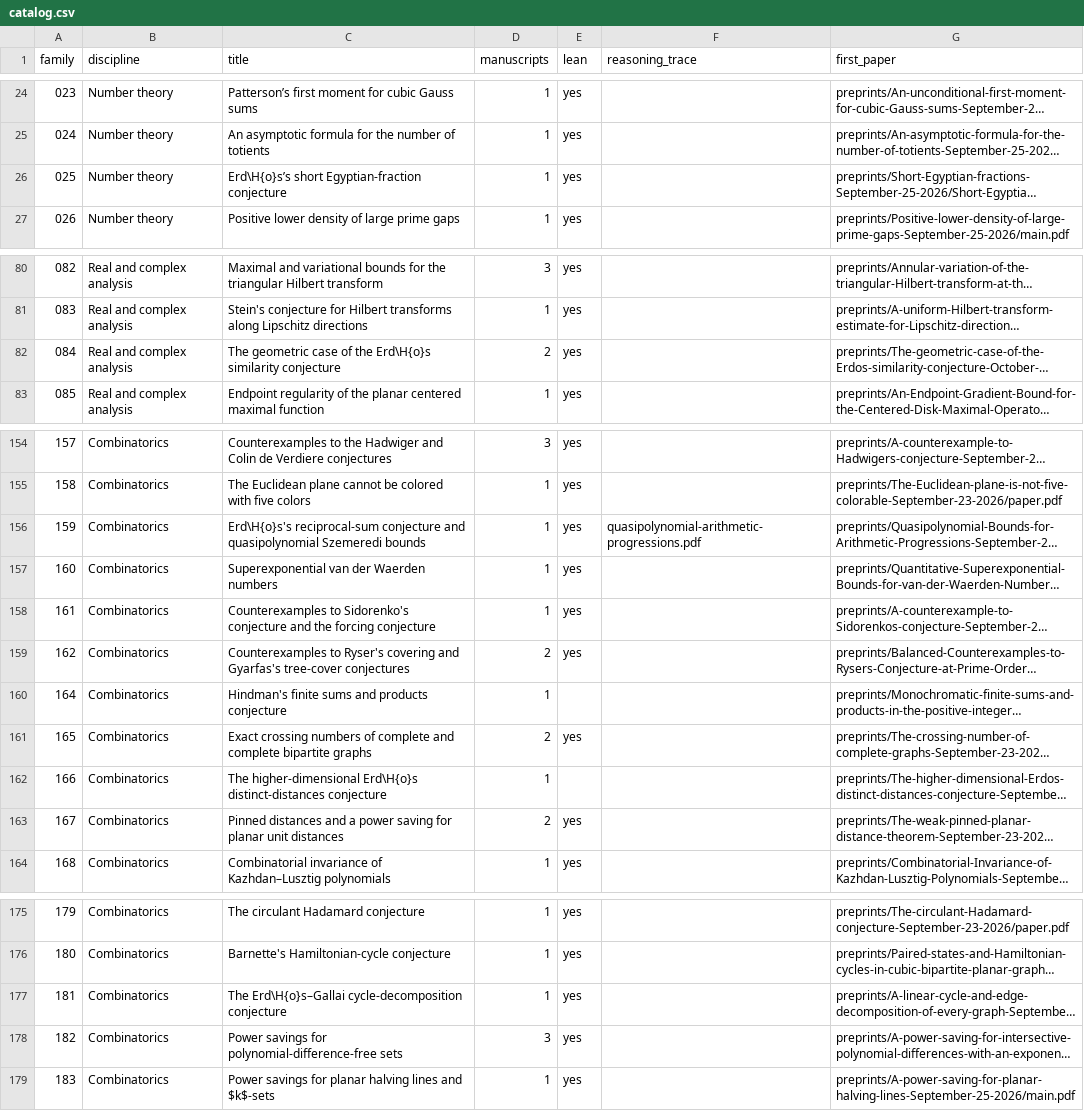
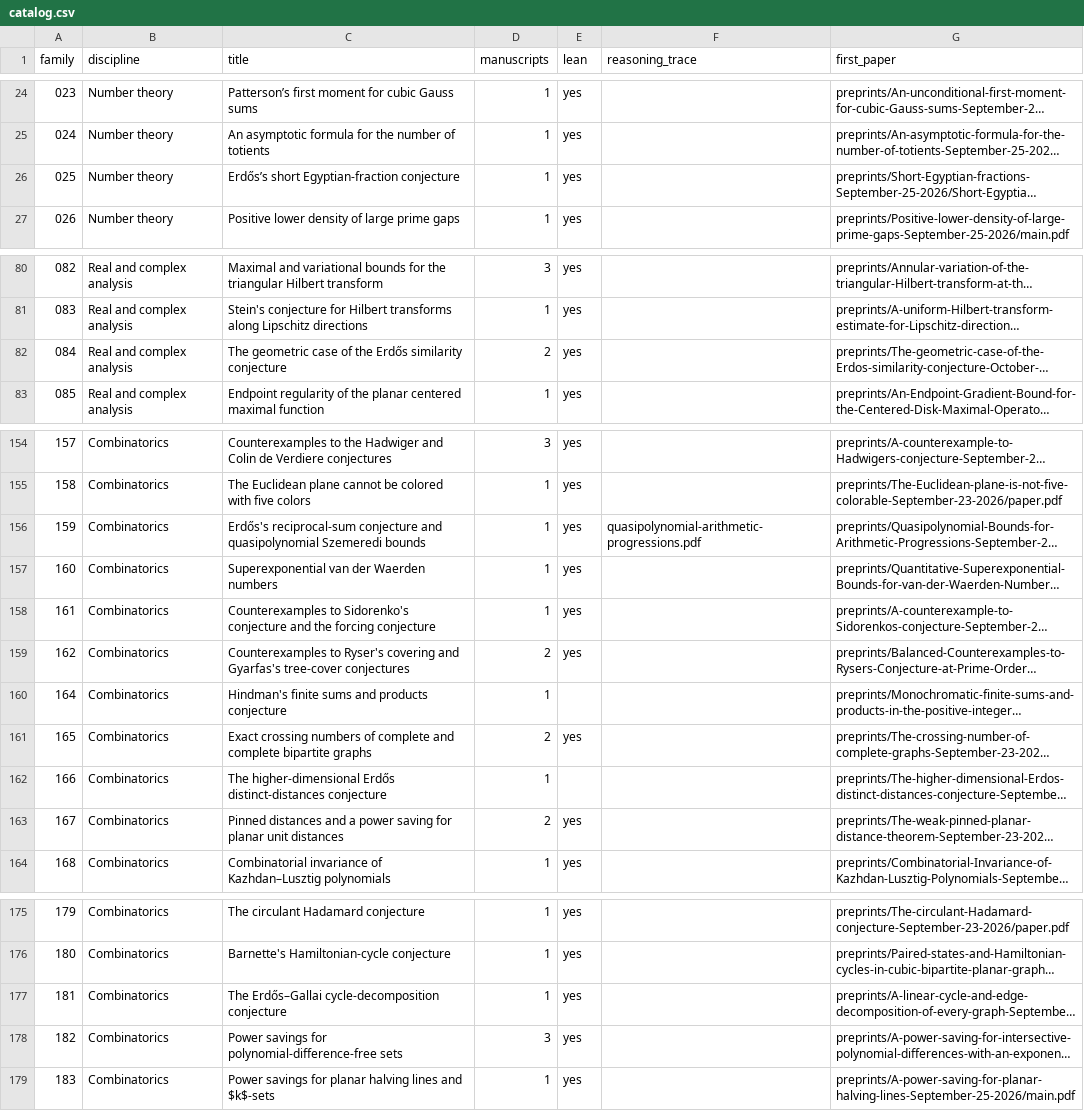
Before and after one commit to isaksmith/math, a CSV file: exploration/catalog.csv, drawn as a sheet; only a part is shown, gaps mark what is left out; long unchanged cells end in …; the diff names each change by its address in the sheet, - before the commit and + after, or states it on an @@ line.

Commit message:
Tracker: render LaTeX accents in titles

```diff
--- a/exploration/catalog.csv
+++ b/exploration/catalog.csv
-C26 (title): Erd\H{o}s’s short Egyptian-fraction conjecture
+C26 (title): Erdős’s short Egyptian-fraction conjecture
-C82 (title): …of the Erd\H{o}s similarity conjecture
+C82 (title): …of the Erdős similarity conjecture
-C156 (title): Erd\H{o}s's reciprocal-sum conjecture…
+C156 (title): Erdős's reciprocal-sum conjecture…
-C162 (title): The higher-dimensional Erd\H{o}s distinct-distances conjecture
+C162 (title): The higher-dimensional Erdős distinct-distances conjecture
-C177 (title): The Erd\H{o}s–Gallai cycle-decomposition conjecture
+C177 (title): The Erdős–Gallai cycle-decomposition conjecture
```
Also changed, not shown: 2 other files.
